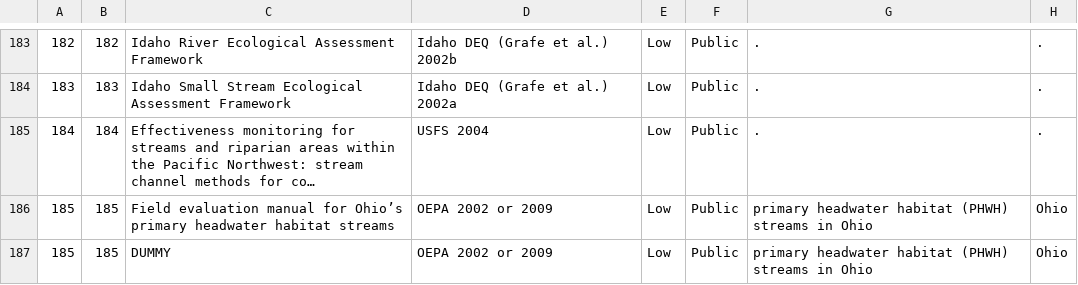
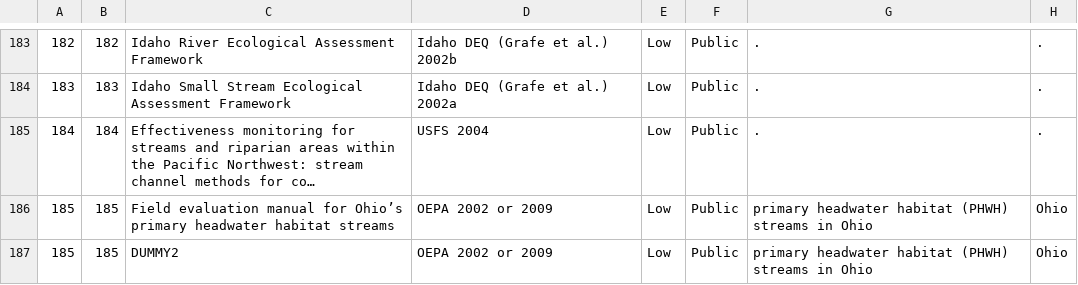
Before and after one commit to USACE-WRISES/RiverEngineeringResourcesDB, a CSV file: Assessments.csv, drawn as a sheet; only a part is shown, gaps mark what is left out; long unchanged cells end in …; the diff names each change by its address in the sheet, - before the commit and + after, or states it on an @@ line.

Commit message:
Update Assessments.csv

```diff
--- a/Assessments.csv
+++ b/Assessments.csv
-C187: DUMMY
+C187: DUMMY2
```
